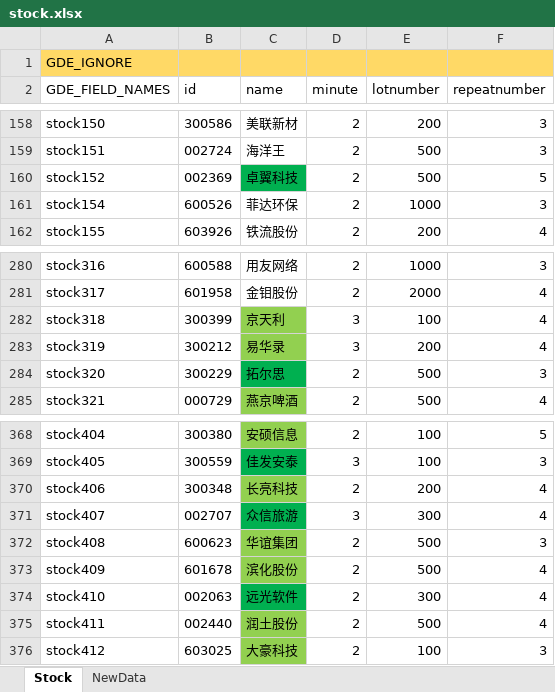
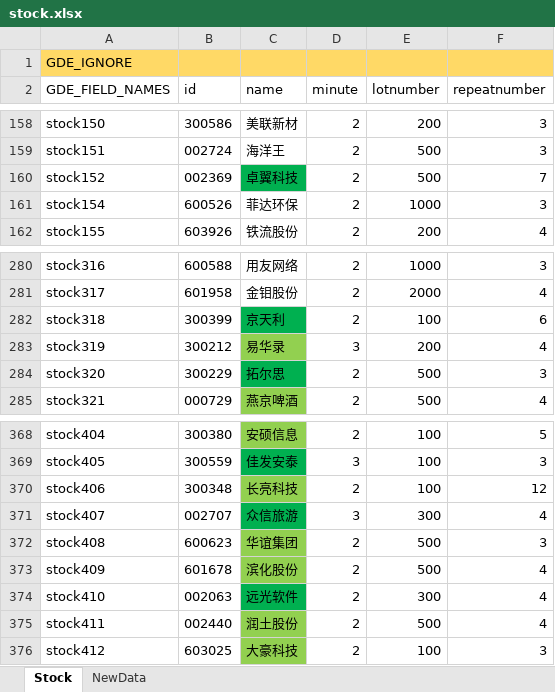
Before and after one commit to zsdarkblue/TradeStation_ContinuousTrade, an Excel workbook: stock.xlsx, sheet Stock, drawn as a sheet; only a part is shown, gaps mark what is left out; values as stored, in another font and other column widths than the file's, no borders; the diff names each change by its address in the sheet, - before the commit and + after, or states it on an @@ line.

```diff
--- a/stock.xlsx (sheet Stock)
+++ b/stock.xlsx (sheet Stock)
-F160 (repeatnumber): 5
+F160 (repeatnumber): 7
-C282 fill: #92D050
+C282 fill: #00B050
-D282 (minute): 3
+D282 (minute): 2
-F282 (repeatnumber): 4
+F282 (repeatnumber): 6
-E370 (lotnumber): 200
+E370 (lotnumber): 100
-F370 (repeatnumber): 4
+F370 (repeatnumber): 12
```
Also changed, not shown: 1 other file.
